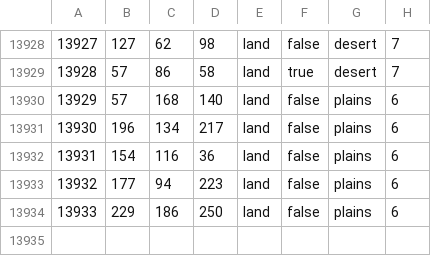
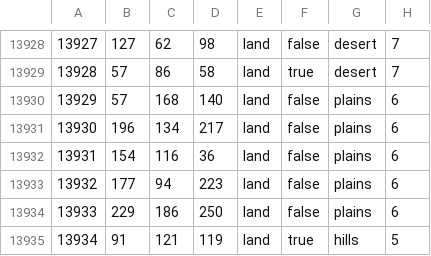
Before and after one commit to FilippGreatNot/CollabWorld1, a CSV file: map/definition.csv, drawn as a sheet; only a part is shown, gaps mark what is left out; the diff names each change by its address in the sheet, - before the commit and + after, or states it on an @@ line.

```diff
--- a/map/definition.csv
+++ b/map/definition.csv
+row 13935: 13934 | 91 | 121 | 119 | land | true | hills | 5
```
Also changed, not shown: 50 other files.
